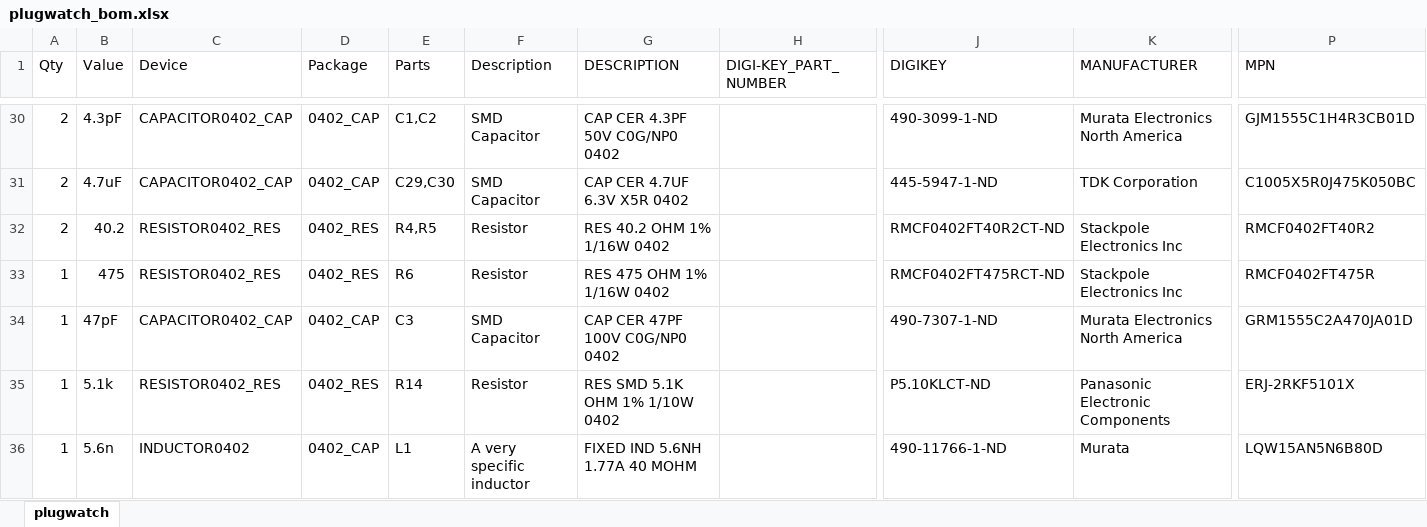
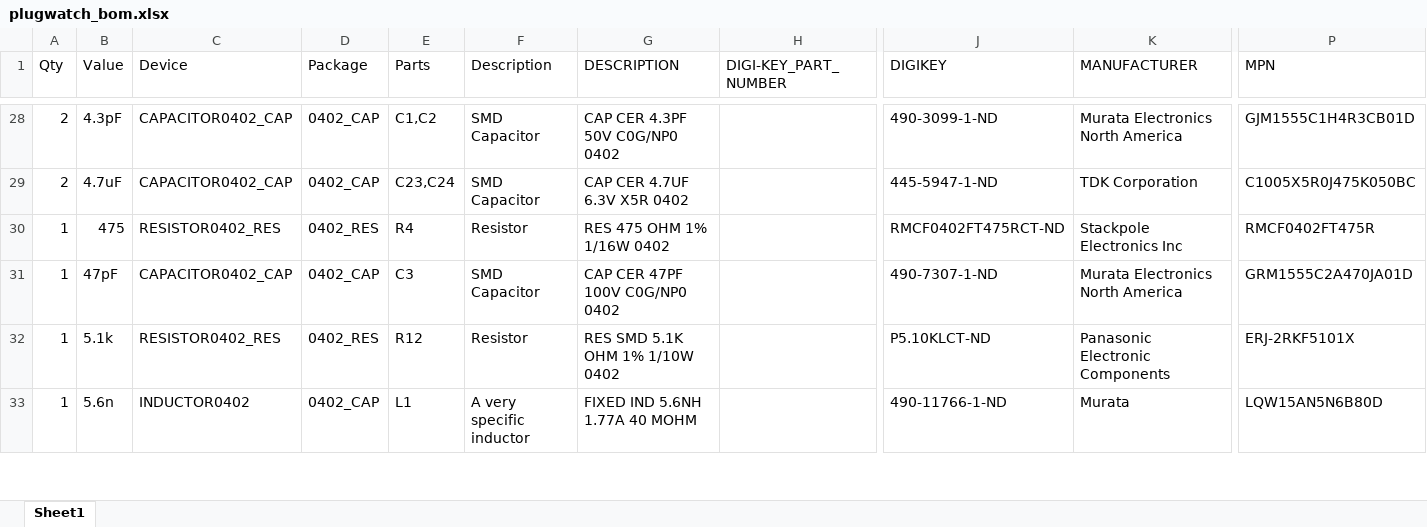
Before and after one commit to nline/powerwatch, an Excel workbook: hardware/plugwatch_G/board/plugwatch_bom.xlsx, sheet Sheet1, drawn as a sheet; only a part is shown, gaps mark what is left out; values as stored, in another font and other column widths than the file's, no cell formats; removed rows and columns are numbered as before the commit, all else as after; rows hold the shown columns only; the diff covers the shown part only; the diff names each change by its address in the sheet, - before the commit and + after, or states it on an @@ line.

```diff
--- a/hardware/plugwatch_G/board/plugwatch_bom.xlsx (sheet Sheet1)
+++ b/hardware/plugwatch_G/board/plugwatch_bom.xlsx (sheet Sheet1)
-sheet tab: plugwatch
+sheet tab: Sheet1
-E29 (Parts): C29,C30
+E29 (Parts): C23,C24
-row 32: 2 | 40.2 | RESISTOR0402_RES | 0402_RES | R4,R5 | Resistor | RES 40.2 OHM 1% 1/16W 0402 |  | RMCF0402FT40R2CT-ND | Stackpole Electronics Inc | RMCF0402FT40R2
-E30 (Parts): R6
+E30 (Parts): R4
-E32 (Parts): R14
+E32 (Parts): R12
```
Also changed, not shown: 1 added row, 6 removed rows and 32 edited cells elsewhere in this sheet, cell formats, 8 other files.
